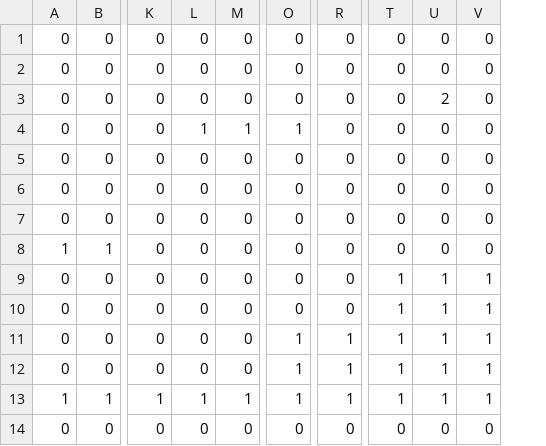
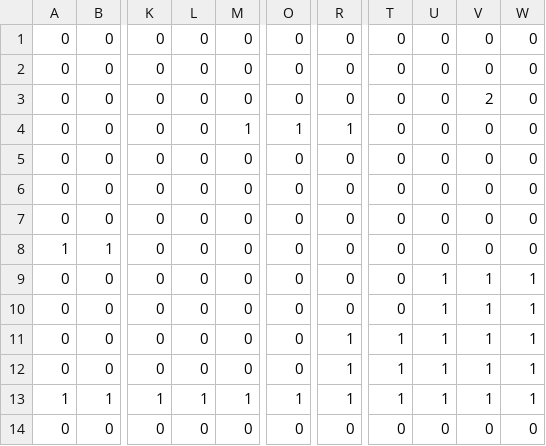
Before and after one commit to tsubasak1217/SEED_Engine, a CSV file: SEED/Resources/Stage/stage_8.csv, drawn as a sheet; only a part is shown, gaps mark what is left out; the diff names each change by its address in the sheet, - before the commit and + after, or states it on an @@ line.

```diff
--- a/SEED/Resources/Stage/stage_8.csv
+++ b/SEED/Resources/Stage/stage_8.csv
+column W, rows 1-14: 0 | 0 | 0 | 0 | 0 | 0 | 0 | 0 | 1 | 1 | 1 | 1 | 1 | 0
-U3: 2
+U3: 0
-V3: 0
+V3: 2
-L4: 1
+L4: 0
-R4: 0
+R4: 1
-T9:T10: 1
+T9:T10: 0
-O11:O12: 1
+O11:O12: 0
```
Also changed, not shown: SEED/Resources/Stage/stage_14.csv, SEED/Resources/Stage/stage_7.csv, 2 other files.
